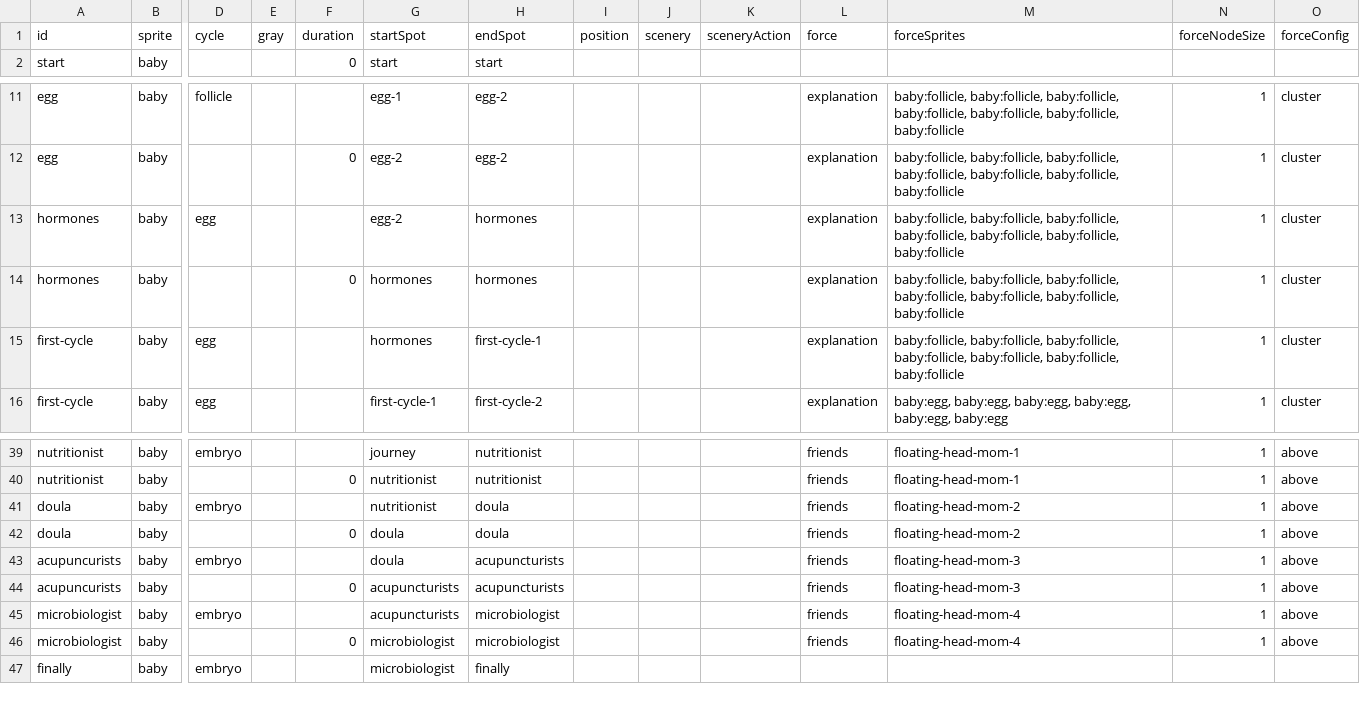
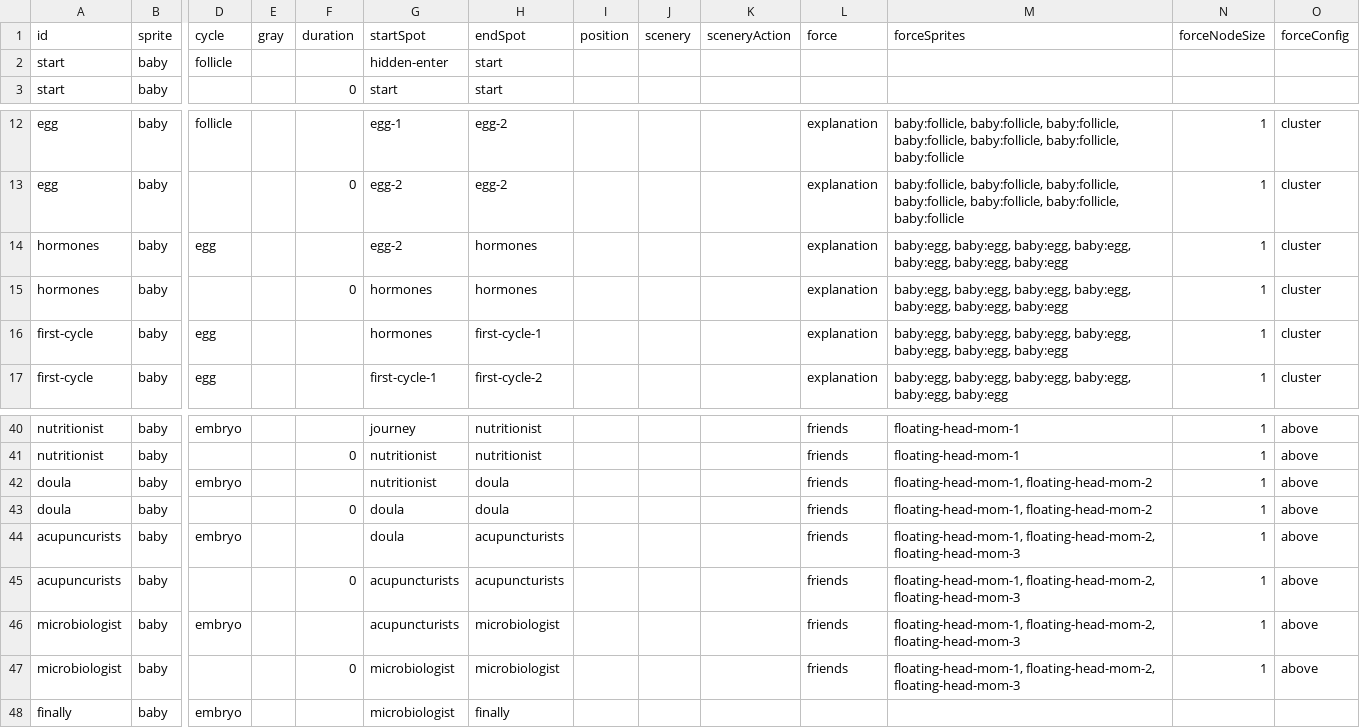
Before and after one commit to the-pudding/ivf, a CSV file: src/data/beats-baby.csv, drawn as a sheet; only a part is shown, gaps mark what is left out; addresses are those after the commit; rows hold the shown columns only; the diff names each change by its address in the sheet, - before the commit and + after, or states it on an @@ line.

```diff
--- a/src/data/beats-baby.csv
+++ b/src/data/beats-baby.csv
+row 2: start | baby | follicle |  |  | hidden-enter | start
-M14:M16 (forceSprites): baby:follicle, baby:follicle, baby:follicle, baby:follicle, baby:follicle, baby:follicle, baby:follicle
+M14:M16 (forceSprites): baby:egg, baby:egg, baby:egg, baby:egg, baby:egg, baby:egg, baby:egg
-M42:M43 (forceSprites): floating-head-mom-2
+M42:M43 (forceSprites): floating-head-mom-1, floating-head-mom-2
-M44:M45 (forceSprites): floating-head-mom-3
+M44:M45 (forceSprites): floating-head-mom-1, floating-head-mom-2, floating-head-mom-3
-M46:M47 (forceSprites): floating-head-mom-4
+M46:M47 (forceSprites): floating-head-mom-1, floating-head-mom-2, floating-head-mom-3
```
Also changed, not shown: src/data/beats-mom.csv, 4 other files.
